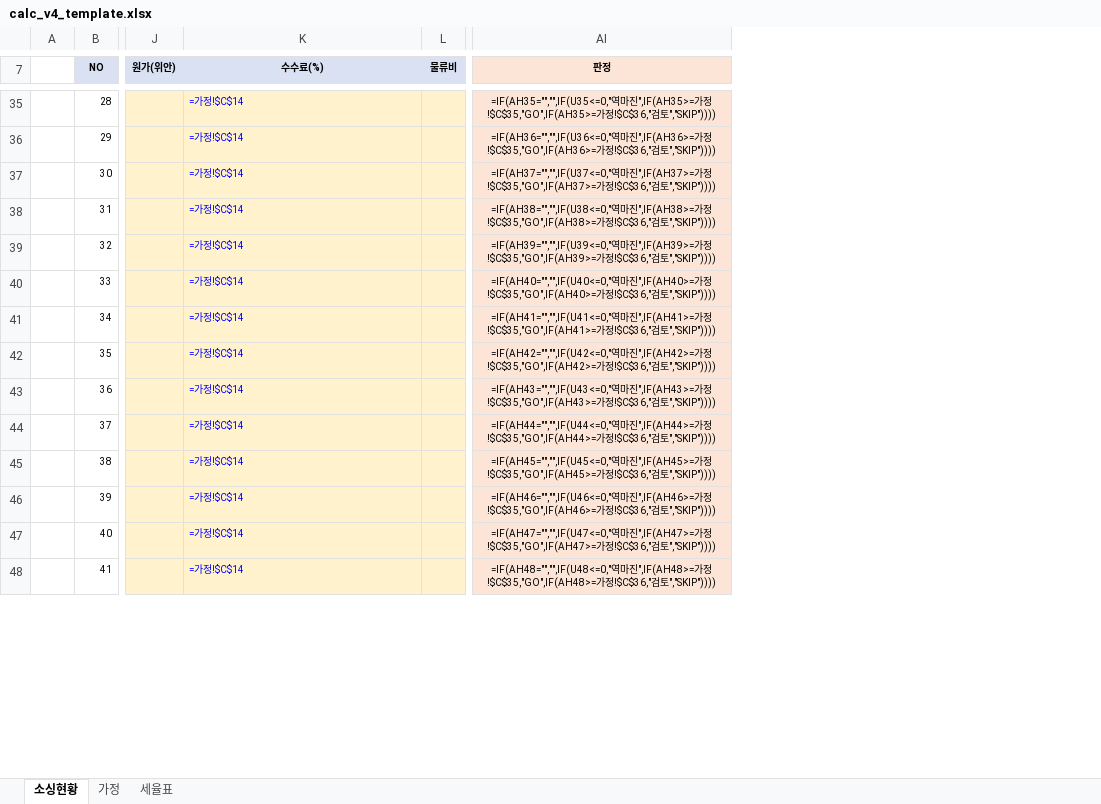
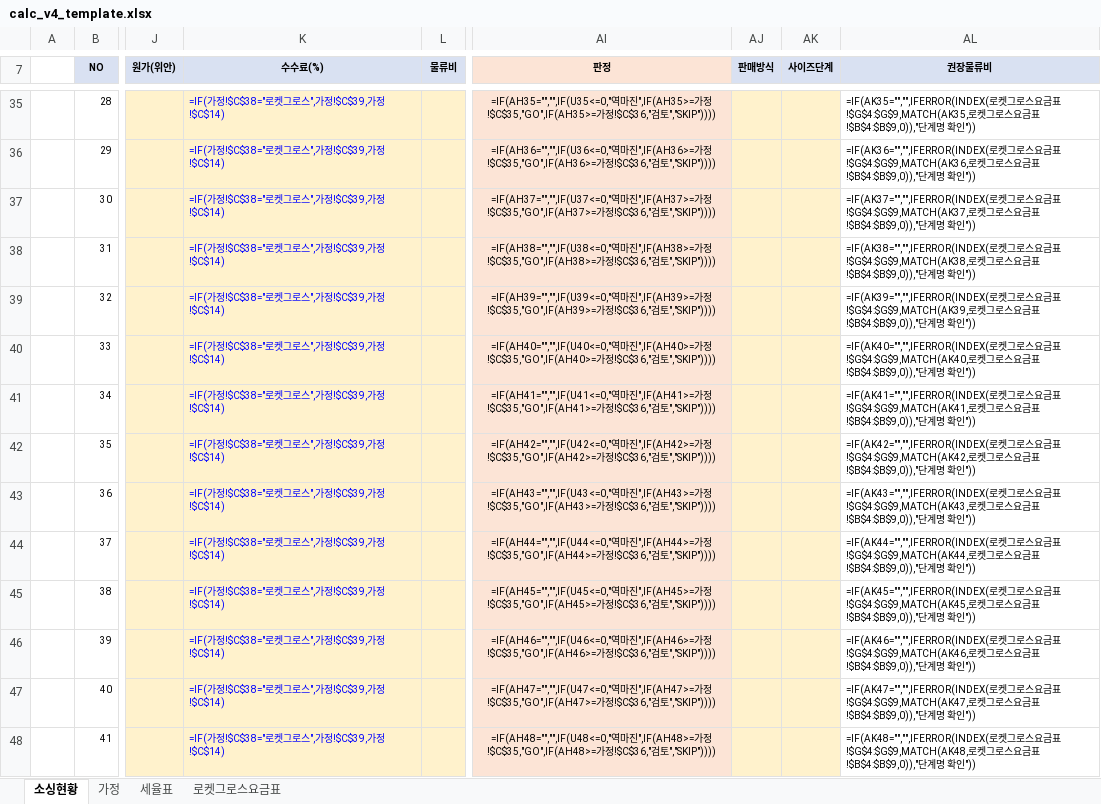
Before and after one commit to kotkim8210/kotkim8210, an Excel workbook: projects/coupang-sourcing/excel/calc_v4_template.xlsx, sheet 소싱현황, drawn as a sheet; only a part is shown, gaps mark what is left out; values as stored, in another font and other column widths than the file's, no borders; formulas without a stored value are shown as written; conditional formats not drawn; the diff covers the shown part only; the diff names each change by its address in the sheet, - before the commit and + after, or states it on an @@ line.

```diff
--- a/projects/coupang-sourcing/excel/calc_v4_template.xlsx (sheet 소싱현황)
+++ b/projects/coupang-sourcing/excel/calc_v4_template.xlsx (sheet 소싱현황)
+sheet tab: 로켓그로스요금표
+column AJ (판매방식), empty
+column AK (사이즈단계), empty
+column AL (권장물류비), rows 35-48: =IF(AK35="","",IFERROR(INDEX(로켓그로스요금표!$G$4:$G$9,MATCH(AK35,로켓그로스요금표!$B$4:$B$9,0)),"단계명 확인")) | =IF(AK36="","",IFERROR(INDEX(로켓그로스요금표!$G$4:$G$9,MATCH(AK36,로켓그로스요금표!$B$4:$B$9,0)),"단계명 확인")) | =IF(AK37="","",IFERROR(INDEX(로켓그로스요금표!$G$4:$G$9,MATCH(AK37,로켓그로스요금표!$B$4:$B$9,0)),"단계명 확인")) | =IF(AK38="","",IFERROR(INDEX(로켓그로스요금표!$G$4:$G$9,MATCH(AK38,로켓그로스요금표!$B$4:$B$9,0)),"단계명 확인")) | =IF(AK39="","",IFERROR(INDEX(로켓그로스요금표!$G$4:$G$9,MATCH(AK39,로켓그로스요금표!$B$4:$B$9,0)),"단계명 확인")) | =IF(AK40="","",IFERROR(INDEX(로켓그로스요금표!$G$4:$G$9,MATCH(AK40,로켓그로스요금표!$B$4:$B$9,0)),"단계명 확인")) | =IF(AK41="","",IFERROR(INDEX(로켓그로스요금표!$G$4:$G$9,MATCH(AK41,로켓그로스요금표!$B$4:$B$9,0)),"단계명 확인")) | =IF(AK42="","",IFERROR(INDEX(로켓그로스요금표!$G$4:$G$9,MATCH(AK42,로켓그로스요금표!$B$4:$B$9,0)),"단계명 확인")) | =IF(AK43="","",IFERROR(INDEX(로켓그로스요금표!$G$4:$G$9,MATCH(AK43,로켓그로스요금표!$B$4:$B$9,0)),"단계명 확인")) | =IF(AK44="","",IFERROR(INDEX(로켓그로스요금표!$G$4:$G$9,MATCH(AK44,로켓그로스요금표!$B$4:$B$9,0)),"단계명 확인")) | =IF(AK45="","",IFERROR(INDEX(로켓그로스요금표!$G$4:$G$9,MATCH(AK45,로켓그로스요금표!$B$4:$B$9,0)),"단계명 확인")) | =IF(AK46="","",IFERROR(INDEX(로켓그로스요금표!$G$4:$G$9,MATCH(AK46,로켓그로스요금표!$B$4:$B$9,0)),"단계명 확인")) | =IF(AK47="","",IFERROR(INDEX(로켓그로스요금표!$G$4:$G$9,MATCH(AK47,로켓그로스요금표!$B$4:$B$9,0)),"단계명 확인")) | =IF(AK48="","",IFERROR(INDEX(로켓그로스요금표!$G$4:$G$9,MATCH(AK48,로켓그로스요금표!$B$4:$B$9,0)),"단계명 확인"))
-K35:K48 (수수료(%)): =가정!$C$14
+K35:K48 (수수료(%)): =IF(가정!$C$38="로켓그로스",가정!$C$39,가정!$C$14)
```
Also changed, not shown: 189 edited cells elsewhere in this sheet, sheet 가정, 2 other files.
